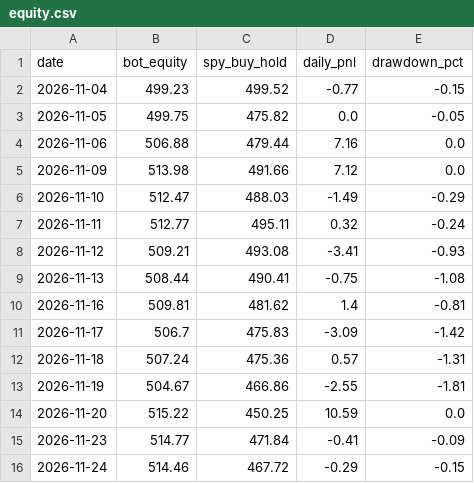
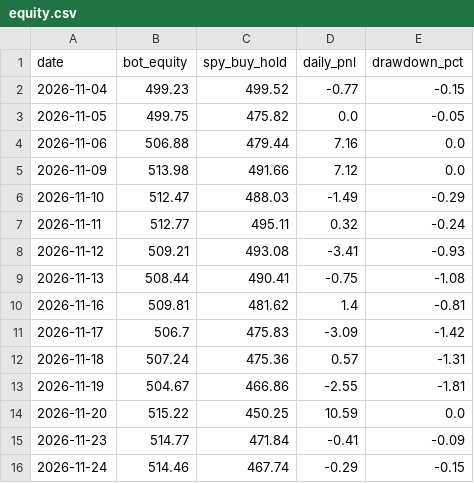
Before and after one commit to TheutzuBosu/theo-trading-bot, a CSV file: state/equity.csv, drawn as a sheet.

Commit message:
chore(state): actualizare equity.csv

```diff
--- a/state/equity.csv
+++ b/state/equity.csv
@@ -15,2 +15,2 @@ date,bot_equity,spy_buy_hold,daily_pnl,drawdown_pct
 2026-11-23,514.77,471.84,-0.41,-0.09
-2026-11-24,514.46,467.72,-0.29,-0.15
+2026-11-24,514.46,467.74,-0.29,-0.15
```
